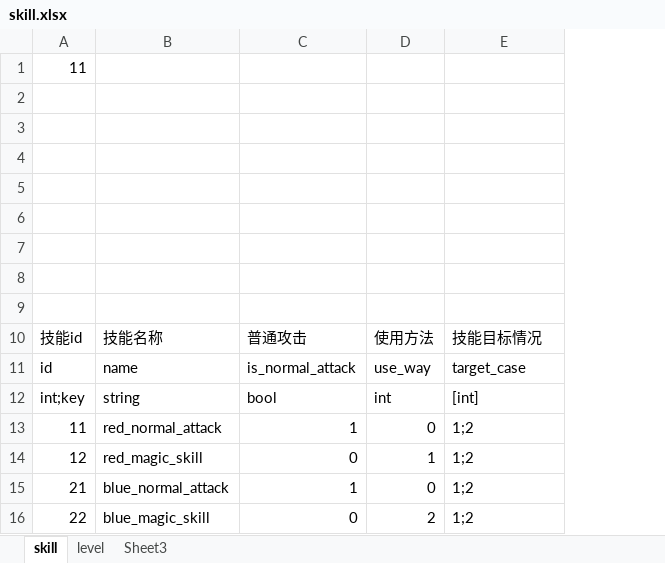
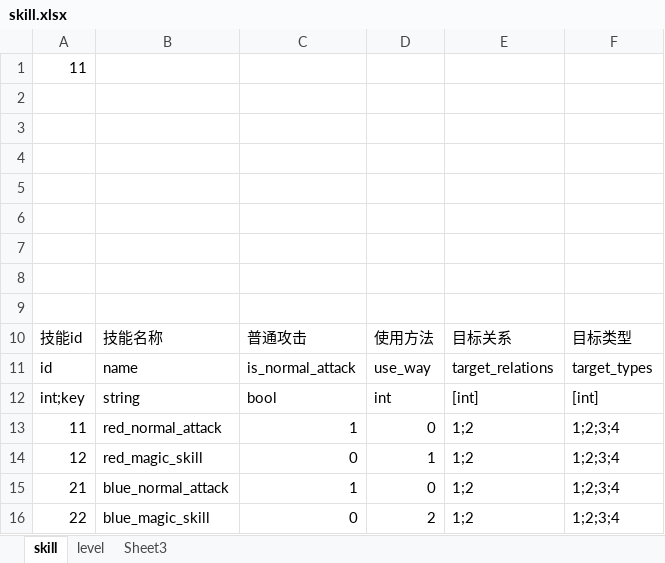
Before and after one commit to xiaol-luo/Utopia, an Excel workbook: Data/Config/excel/skill/skill.xlsx, sheet skill, drawn as a sheet; values as stored, in another font and other column widths than the file's, no borders; the diff names each change by its address in the sheet, - before the commit and + after, or states it on an @@ line.

Commit message:
improve skill

```diff
--- a/Data/Config/excel/skill/skill.xlsx (sheet skill)
+++ b/Data/Config/excel/skill/skill.xlsx (sheet skill)
+column F, rows 10-16: 目标类型 | target_types | [int] | 1;2;3;4 | 1;2;3;4 | 1;2;3;4 | 1;2;3;4
-E10: 技能目标情况
+E10: 目标关系
-E11: target_case
+E11: target_relations
```
Also changed, not shown: 21 other files.
